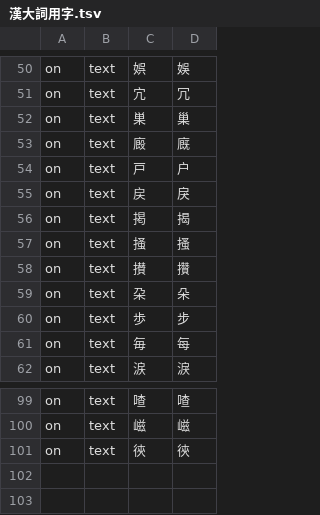
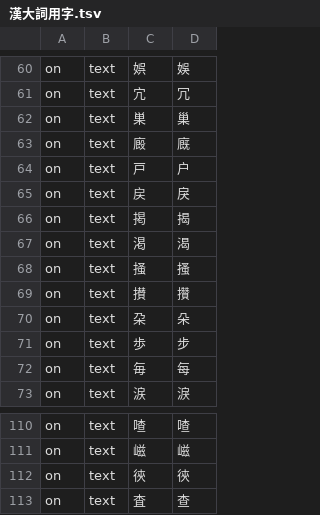
Before and after one commit to 821/Acorns, a TSV file: 其他/漢大詞用字.tsv, drawn as a sheet; only a part is shown, gaps mark what is left out; the diff covers the shown part only; the diff names each change by its address in the sheet, - before the commit and + after, or states it on an @@ line.

```diff
--- a/其他/漢大詞用字.tsv
+++ b/其他/漢大詞用字.tsv
+row 67: on | text | 渇 | 渴
+row 113: on | text | 査 | 查
```
Also changed, not shown: 11 added rows, 1 removed row and 4 edited cells elsewhere in this file, 2 other files.
